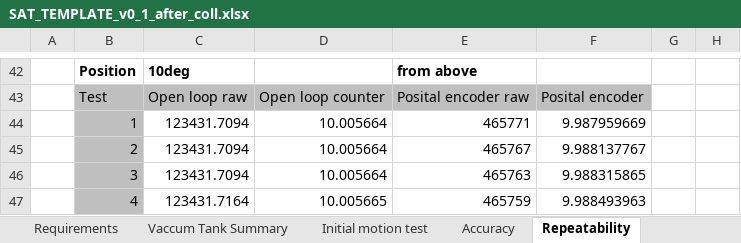
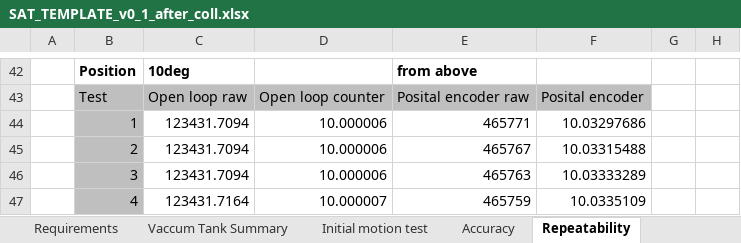
Before and after one commit to anderssandstrom/ecmc_bifrost_vac_tank_sat, an Excel workbook: docs/testplan/SAT_TEMPLATE_v0_1_after_coll.xlsx, sheet Repeatability, drawn as a sheet; only a part is shown, gaps mark what is left out; values as stored, in another font and other column widths than the file's, no borders; the diff covers the shown part only; the diff names each change by its address in the sheet, - before the commit and + after, or states it on an @@ line.

Commit message:
add repeatability data of after collision tests

```diff
--- a/docs/testplan/SAT_TEMPLATE_v0_1_after_coll.xlsx (sheet Repeatability)
+++ b/docs/testplan/SAT_TEMPLATE_v0_1_after_coll.xlsx (sheet Repeatability)
-D44:D46: 10.005664
+D44:D46: 10.000006
-F44: 9.987959669
+F44: 10.03297686
-F45: 9.988137767
+F45: 10.03315488
-F46: 9.988315865
+F46: 10.03333289
-D47: 10.005665
+D47: 10.000007
-F47: 9.988493963
+F47: 10.0335109
```
Also changed, not shown: 109 edited cells elsewhere in this sheet, sheet Accuracy, 1 other file.
